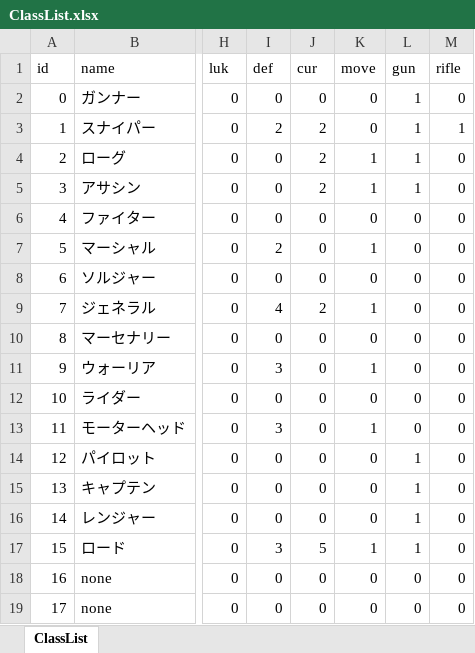
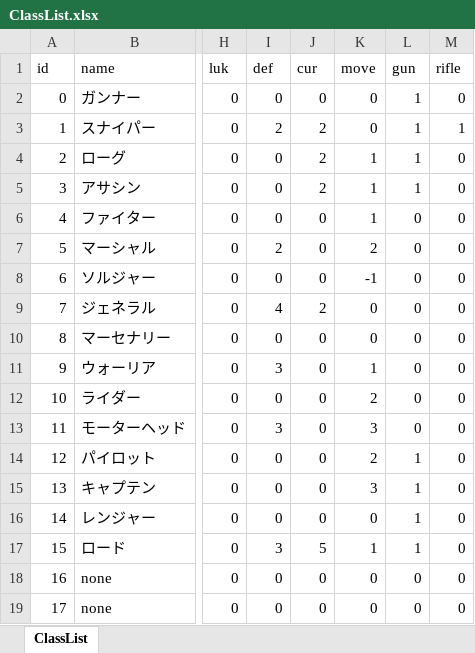
Before and after one commit to TaigaMizunuma/FreewheelExciter, an Excel workbook: Assets/Resources/Data/ClassList.xlsx, sheet ClassList, drawn as a sheet; only a part is shown, gaps mark what is left out; values as stored, in another font and other column widths than the file's, no borders; the diff names each change by its address in the sheet, - before the commit and + after, or states it on an @@ line.

Commit message:
アイテムPrefab&Excel修正

```diff
--- a/Assets/Resources/Data/ClassList.xlsx (sheet ClassList)
+++ b/Assets/Resources/Data/ClassList.xlsx (sheet ClassList)
-K6 (move): 0
+K6 (move): 1
-K7 (move): 1
+K7 (move): 2
-K8 (move): 0
+K8 (move): -1
-K9 (move): 1
+K9 (move): 0
-K12 (move): 0
+K12 (move): 2
-K13 (move): 1
+K13 (move): 3
-K14 (move): 0
+K14 (move): 2
-K15 (move): 0
+K15 (move): 3
```
Also changed, not shown: Assets/Resources/Data/CharaList.xlsx, 16 other files.
